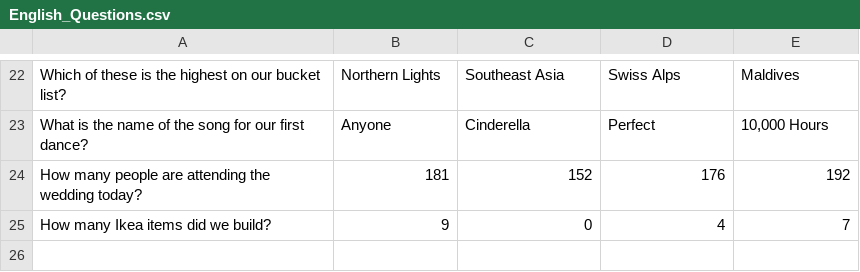
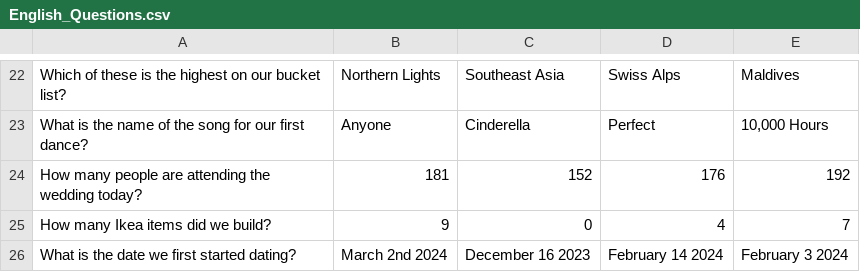
Before and after one commit to elainandanny/wedding-trivia, a CSV file: English_Questions.csv, drawn as a sheet; only a part is shown, gaps mark what is left out.

Commit message:
Update English_Questions.csv

```diff
--- a/English_Questions.csv
+++ b/English_Questions.csv
@@ -25 +25,2 @@ How many people are attending the wedding today?,181,152,176,192
 How many Ikea items did we build?,9,0,4,7
+What is the date we first started dating?,March 2nd 2024,December 16 2023,February 14 2024,February 3 2024
```
